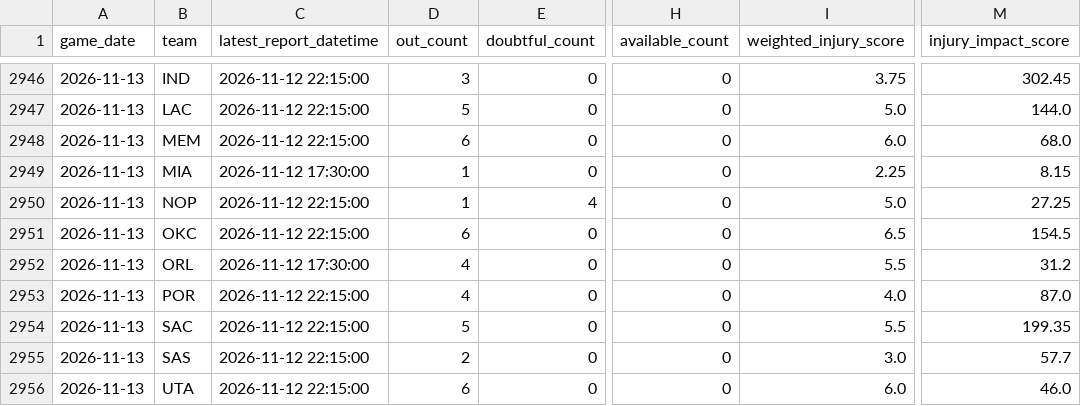
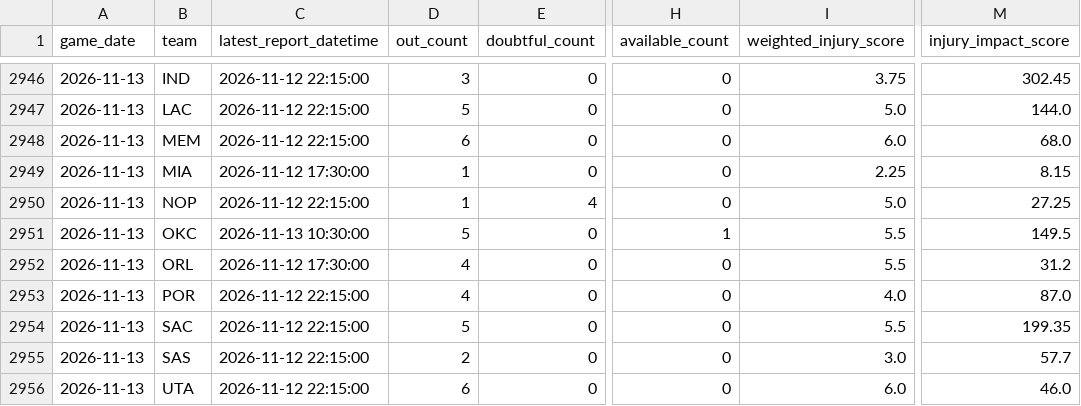
Before and after one commit to brianbzeng/nbamodel, a CSV file: data/raw/official_nba_injuries_by_team_live.csv, drawn as a sheet; only a part is shown, gaps mark what is left out; the diff names each change by its address in the sheet, - before the commit and + after, or states it on an @@ line.

```diff
--- a/data/raw/official_nba_injuries_by_team_live.csv
+++ b/data/raw/official_nba_injuries_by_team_live.csv
-C2951 (latest_report_datetime): 2026-11-12 22:15:00
+C2951 (latest_report_datetime): 2026-11-13 10:30:00
-D2951 (out_count): 6
+D2951 (out_count): 5
-H2951 (available_count): 0
+H2951 (available_count): 1
-I2951 (weighted_injury_score): 6.5
+I2951 (weighted_injury_score): 5.5
-M2951 (injury_impact_score): 154.5
+M2951 (injury_impact_score): 149.5
```
Also changed, not shown: data/raw/nba_daily_predictions.csv, data/raw/official_nba_injuries_players_live.csv.
